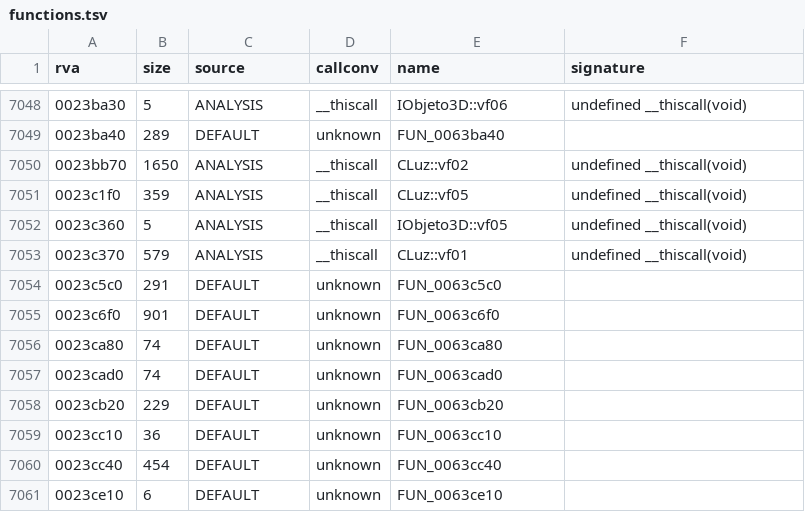
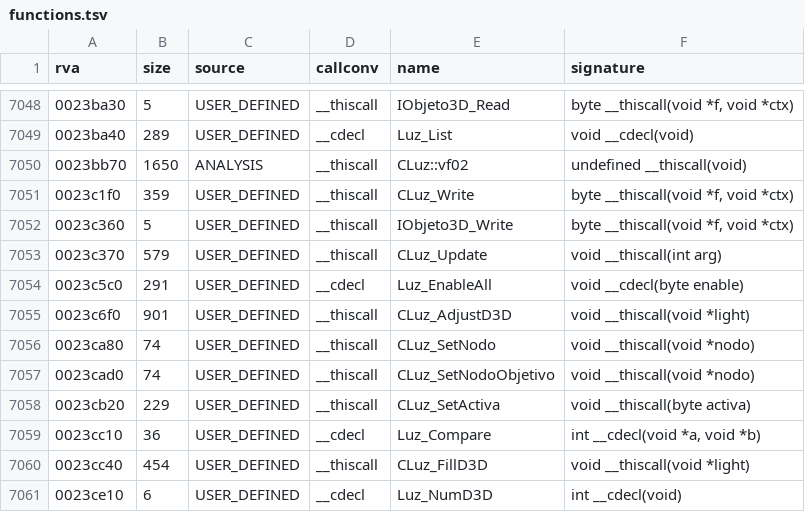
Before and after one commit to Blackwolf1337/scrapland, a TSV file: symbols/functions.tsv, drawn as a sheet; only a part is shown, gaps mark what is left out; the diff covers the shown part only.

Commit message:
engine3d: Engine/Luz.c (lights: global list, D3D fill and enable cache, LUZ blocks, light selection; written by a module agent)
CLuz_AdjustD3D with the second attenuation mode divides Attenuation0 (0x54), not Attenuation1.

```diff
--- a/symbols/functions.tsv
+++ b/symbols/functions.tsv
@@ -7048,14 +7048,14 @@ rva	size	source	callconv	name	signature
-0023ba30	5	ANALYSIS	__thiscall	IObjeto3D::vf06	undefined __thiscall(void)
-0023ba40	289	DEFAULT	unknown	FUN_0063ba40	
+0023ba30	5	USER_DEFINED	__thiscall	IObjeto3D_Read	byte __thiscall(void *f, void *ctx)
+0023ba40	289	USER_DEFINED	__cdecl	Luz_List	void __cdecl(void)
 0023bb70	1650	ANALYSIS	__thiscall	CLuz::vf02	undefined __thiscall(void)
-0023c1f0	359	ANALYSIS	__thiscall	CLuz::vf05	undefined __thiscall(void)
-0023c360	5	ANALYSIS	__thiscall	IObjeto3D::vf05	undefined __thiscall(void)
-0023c370	579	ANALYSIS	__thiscall	CLuz::vf01	undefined __thiscall(void)
-0023c5c0	291	DEFAULT	unknown	FUN_0063c5c0	
-0023c6f0	901	DEFAULT	unknown	FUN_0063c6f0	
-0023ca80	74	DEFAULT	unknown	FUN_0063ca80	
-0023cad0	74	DEFAULT	unknown	FUN_0063cad0	
-0023cb20	229	DEFAULT	unknown	FUN_0063cb20	
-0023cc10	36	DEFAULT	unknown	FUN_0063cc10	
-0023cc40	454	DEFAULT	unknown	FUN_0063cc40	
-0023ce10	6	DEFAULT	unknown	FUN_0063ce10	
+0023c1f0	359	USER_DEFINED	__thiscall	CLuz_Write	byte __thiscall(void *f, void *ctx)
+0023c360	5	USER_DEFINED	__thiscall	IObjeto3D_Write	byte __thiscall(void *f, void *ctx)
+0023c370	579	USER_DEFINED	__thiscall	CLuz_Update	void __thiscall(int arg)
+0023c5c0	291	USER_DEFINED	__cdecl	Luz_EnableAll	void __cdecl(byte enable)
+0023c6f0	901	USER_DEFINED	__thiscall	CLuz_AdjustD3D	void __thiscall(void *light)
+0023ca80	74	USER_DEFINED	__thiscall	CLuz_SetNodo	void __thiscall(void *nodo)
+0023cad0	74	USER_DEFINED	__thiscall	CLuz_SetNodoObjetivo	void __thiscall(void *nodo)
+0023cb20	229	USER_DEFINED	__thiscall	CLuz_SetActiva	void __thiscall(byte activa)
+0023cc10	36	USER_DEFINED	__cdecl	Luz_Compare	int __cdecl(void *a, void *b)
+0023cc40	454	USER_DEFINED	__thiscall	CLuz_FillD3D	void __thiscall(void *light)
+0023ce10	6	USER_DEFINED	__cdecl	Luz_NumD3D	int __cdecl(void)
```
Also changed, not shown: 87 edited cells elsewhere in this file, 1 other file.
